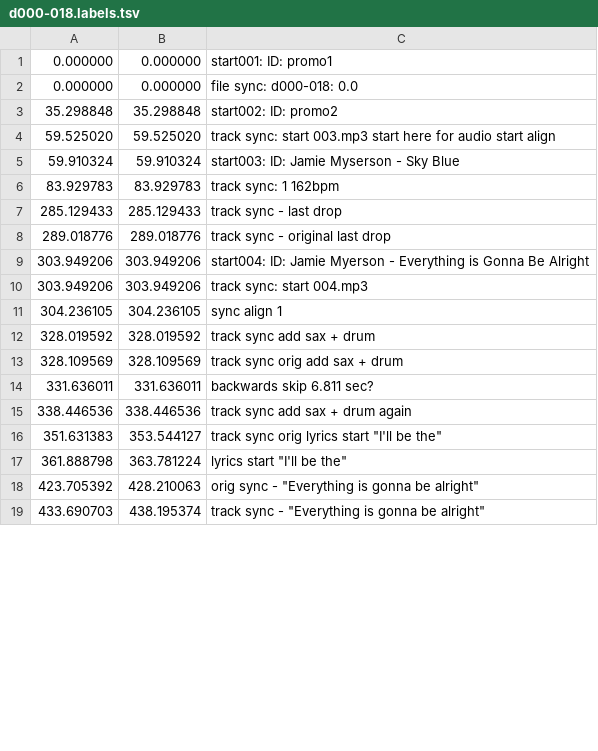
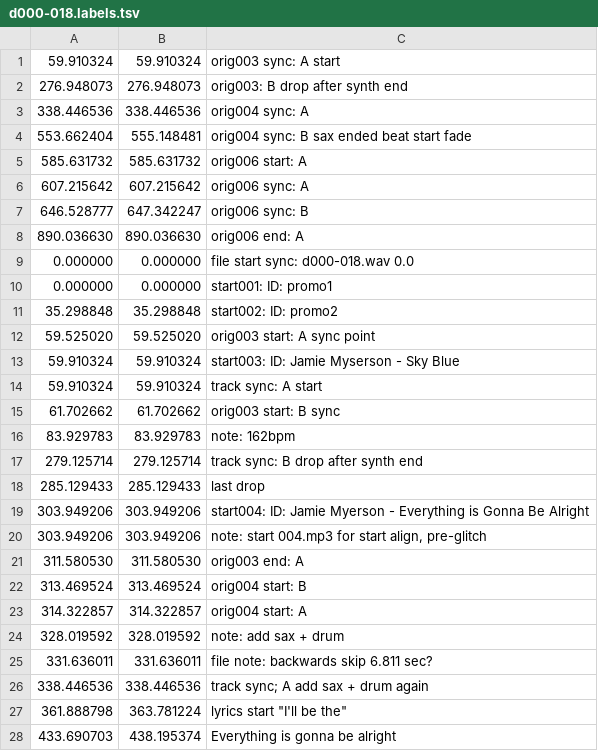
Before and after one commit to trjh/netradio_DNB_analysis, a TSV file: labels/d000-018.labels.tsv, drawn as a sheet; only a part is shown; the diff covers the shown part only.

```diff
--- a/labels/d000-018.labels.tsv
+++ b/labels/d000-018.labels.tsv
@@ -1,19 +1,28 @@
+59.910324	59.910324	orig003 sync: A start
+276.948073	276.948073	orig003: B drop after synth end
+338.446536	338.446536	orig004 sync: A
+553.662404	555.148481	orig004 sync: B sax ended beat start fade
+585.631732	585.631732	orig006 start: A
+607.215642	607.215642	orig006 sync: A
+646.528777	647.342247	orig006 sync: B
+890.036630	890.036630	orig006 end: A
+0.000000	0.000000	file start sync: d000-018.wav 0.0
 0.000000	0.000000	start001: ID: promo1
-0.000000	0.000000	file sync: d000-018: 0.0
 35.298848	35.298848	start002: ID: promo2
-59.525020	59.525020	track sync: start 003.mp3 start here for audio start align
+59.525020	59.525020	orig003 start: A sync point
 59.910324	59.910324	start003: ID: Jamie Myserson - Sky Blue
-83.929783	83.929783	track sync: 1 162bpm
-285.129433	285.129433	track sync - last drop
-289.018776	289.018776	track sync - original last drop
+59.910324	59.910324	track sync: A start
+61.702662	61.702662	orig003 start: B sync
+83.929783	83.929783	note: 162bpm
+279.125714	279.125714	track sync: B drop after synth end
+285.129433	285.129433	last drop
 303.949206	303.949206	start004: ID: Jamie Myerson - Everything is Gonna Be Alright
-303.949206	303.949206	track sync: start 004.mp3
-304.236105	304.236105	sync align 1
-328.019592	328.019592	track sync add sax + drum
-328.109569	328.109569	track sync orig add sax + drum
-331.636011	331.636011	backwards skip 6.811 sec?
-338.446536	338.446536	track sync add sax + drum again
-351.631383	353.544127	track sync orig lyrics start "I'll be the"
+303.949206	303.949206	note: start 004.mp3 for start align, pre-glitch
+311.580530	311.580530	orig003 end: A
+313.469524	313.469524	orig004 start: B
+314.322857	314.322857	orig004 start: A
+328.019592	328.019592	note: add sax + drum
+331.636011	331.636011	file note: backwards skip 6.811 sec?
+338.446536	338.446536	track sync; A add sax + drum again
 361.888798	363.781224	lyrics start "I'll be the"
-423.705392	428.210063	orig sync - "Everything is gonna be alright"
-433.690703	438.195374	track sync - "Everything is gonna be alright"
+433.690703	438.195374	"Everything is gonna be alright"
```
Also changed, not shown: 11 added rows, 9 removed rows and 9 edited cells elsewhere in this file, 1 other file.
